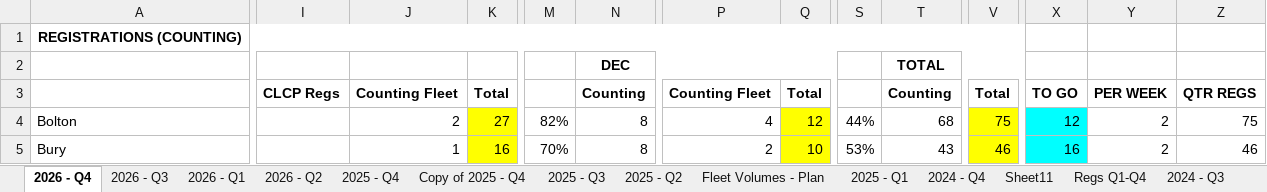
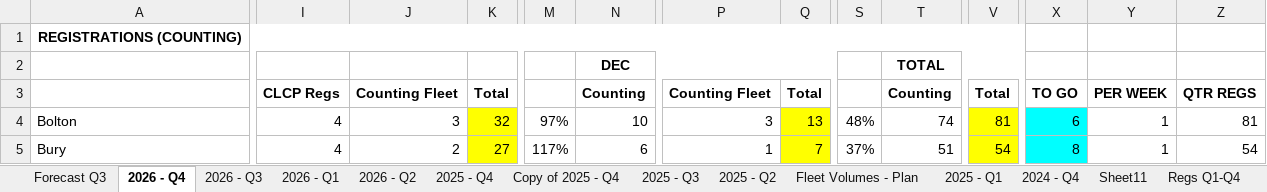
Before and after one commit to 6n8sz4dc2y-coder/Weekly-Update, an Excel workbook: weekly-update.xlsx, sheet 2026 - Q4, drawn as a sheet; only a part is shown, gaps mark what is left out; values as stored, in another font and other column widths than the file's, no borders; charts and pictures not drawn; the diff covers the shown part only; the diff names each change by its address in the sheet, - before the commit and + after, or states it on an @@ line.

```diff
--- a/weekly-update.xlsx (sheet 2026 - Q4)
+++ b/weekly-update.xlsx (sheet 2026 - Q4)
@@ sheet tab unhidden: Forecast Q3 @@
-I4:I5: (empty)
+I4:I5: 4
-J4: 2
+J4: 3
-K4: 27
+K4: 32
-M4: 82%
+M4: 97%
-N4: 8
+N4: 10
-P4: 4
+P4: 3
-Q4: 12
+Q4: 13
-S4: 44%
+S4: 48%
-T4: 68
+T4: 74
-V4: 75
+V4: 81
-X4: 12
+X4: 6
-Y4:Y5: 2
+Y4:Y5: 1
-Z4: 75
+Z4: 81
-J5: 1
+J5: 2
-K5: 16
+K5: 27
-M5: 70%
+M5: 117%
-N5: 8
+N5: 6
-P5: 2
+P5: 1
-Q5: 10
+Q5: 7
-S5: 53%
+S5: 37%
-T5: 43
+T5: 51
-V5: 46
+V5: 54
-X5: 16
+X5: 8
-Z5: 46
+Z5: 54
```
Also changed, not shown: 303 edited cells elsewhere in this sheet, sheet 2024 - Q4, sheet 2024 - Q2, sheet 2024 - Q3, sheet 2025 - Q1, sheet 2025 - Q3, sheet 2025 - Q4, 6 more sheets, formulas that keep their value, charts or pictures.
